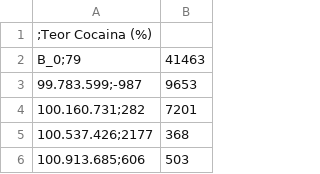
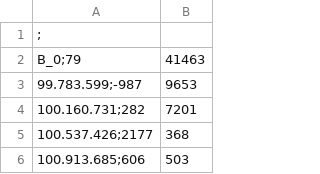
Before and after one commit to ddacunha01/simca, a CSV file: PLS_C_BASE/Beta Coefficients (raw).csv, drawn as a sheet; only a part is shown.

Commit message:
Update Beta Coefficients (raw).csv

```diff
--- a/PLS_C_BASE/Beta Coefficients (raw).csv
+++ b/PLS_C_BASE/Beta Coefficients (raw).csv
@@ -1,2 +1,2 @@
-;Teor Cocaina (%)
+;
 B_0;79,41463
```
